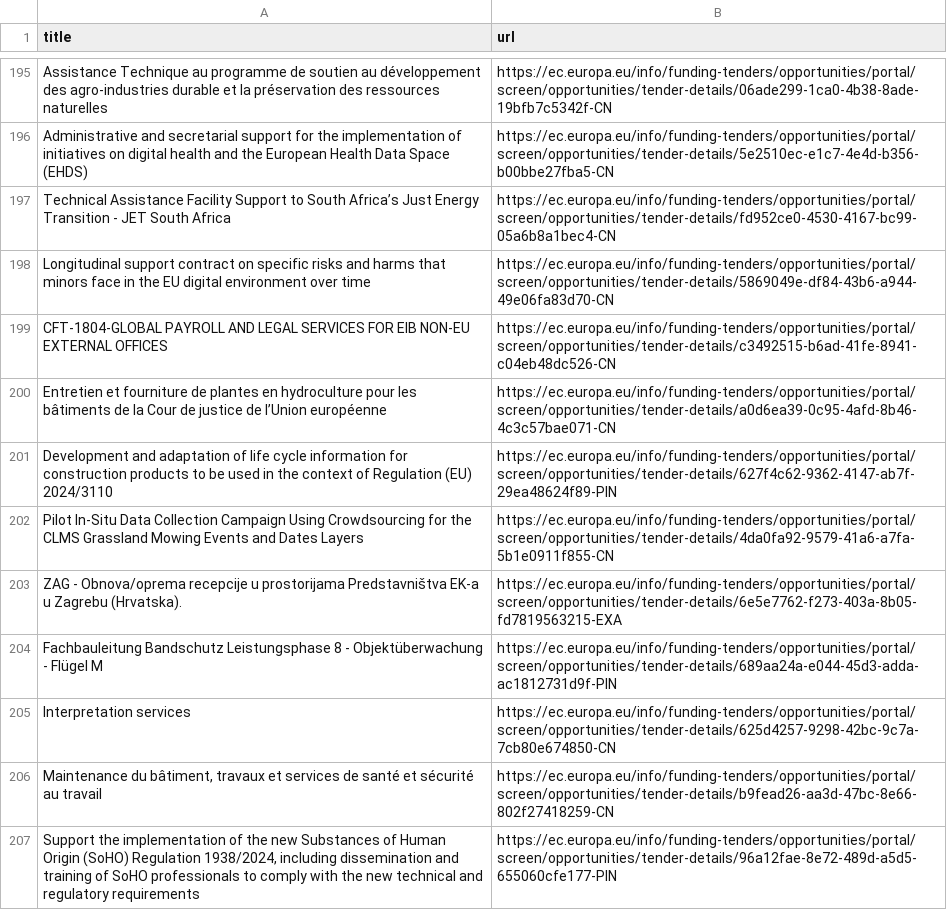
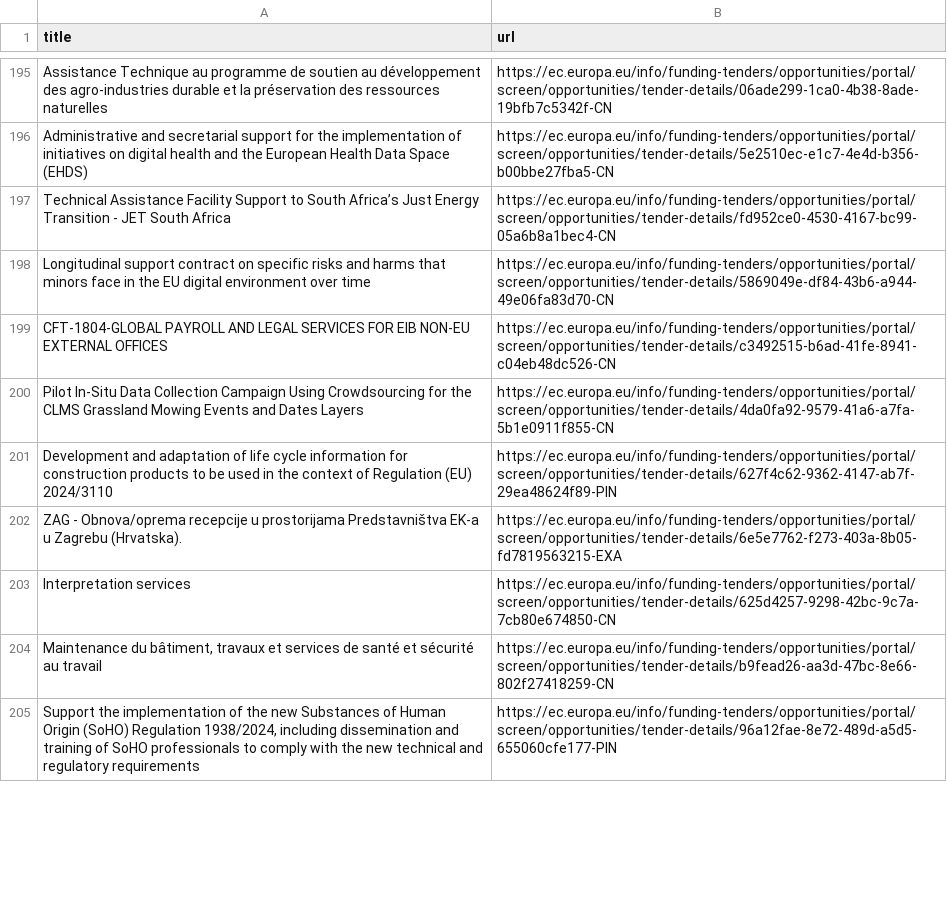
Before and after one commit to Lobal-coder/eufundsscraper, a CSV file: docs/tenders-list.csv, drawn as a sheet; only a part is shown, gaps mark what is left out; the diff covers the shown part only.

```diff
--- a/docs/tenders-list.csv
+++ b/docs/tenders-list.csv
@@ -199,7 +199,5 @@ title,url
 "CFT-1804-GLOBAL PAYROLL AND LEGAL SERVICES FOR EIB NON-EU EXTERNAL OFFICES","https://ec.europa.eu/info/funding-tenders/opportunities/portal/screen/opportunities/tender-details/c3492515-b6ad-41fe-8941-c04eb48dc526-CN"
-"Entretien et fourniture de plantes en hydroculture pour les bâtiments de la Cour de justice de l’Union européenne","https://ec.europa.eu/info/funding-tenders/opportunities/portal/screen/opportunities/tender-details/a0d6ea39-0c95-4afd-8b46-4c3c57bae071-CN"
+"Pilot In-Situ Data Collection Campaign Using Crowdsourcing for the CLMS Grassland Mowing Events and Dates Layers","https://ec.europa.eu/info/funding-tenders/opportunities/portal/screen/opportunities/tender-details/4da0fa92-9579-41a6-a7fa-5b1e0911f855-CN"
 "Development and adaptation of life cycle information for construction products to be used in the context of Regulation (EU) 2024/3110","https://ec.europa.eu/info/funding-tenders/opportunities/portal/screen/opportunities/tender-details/627f4c62-9362-4147-ab7f-29ea48624f89-PIN"
-"Pilot In-Situ Data Collection Campaign Using Crowdsourcing for the CLMS Grassland Mowing Events and Dates Layers","https://ec.europa.eu/info/funding-tenders/opportunities/portal/screen/opportunities/tender-details/4da0fa92-9579-41a6-a7fa-5b1e0911f855-CN"
 "ZAG - Obnova/oprema recepcije u prostorijama Predstavništva EK-a u Zagrebu (Hrvatska).","https://ec.europa.eu/info/funding-tenders/opportunities/portal/screen/opportunities/tender-details/6e5e7762-f273-403a-8b05-fd7819563215-EXA"
-"Fachbauleitung Bandschutz Leistungsphase 8 - Objektüberwachung - Flügel M","https://ec.europa.eu/info/funding-tenders/opportunities/portal/screen/opportunities/tender-details/689aa24a-e044-45d3-adda-ac1812731d9f-PIN"
 "Interpretation services","https://ec.europa.eu/info/funding-tenders/opportunities/portal/screen/opportunities/tender-details/625d4257-9298-42bc-9c7a-7cb80e674850-CN"
```
Also changed, not shown: 6 added rows, 21 removed rows and 34 moved rows elsewhere in this file, 8 other files.
